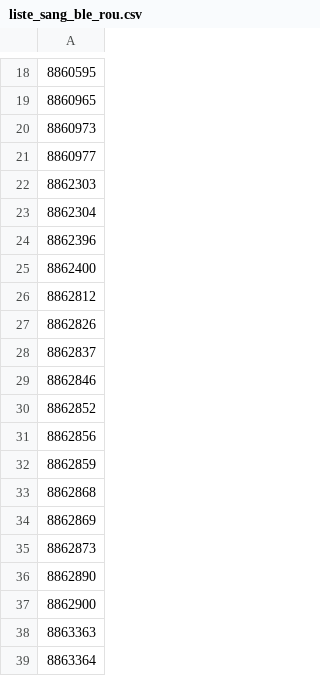
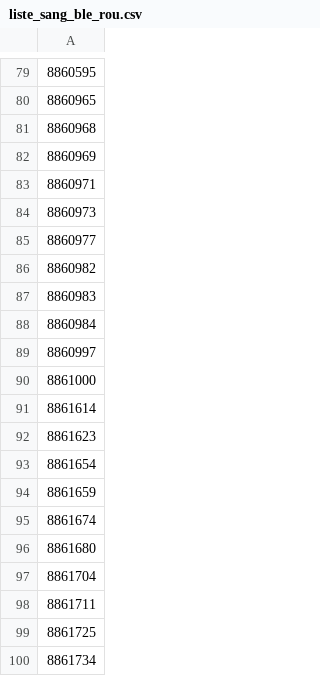
Before and after one commit to ameliefar/cefe_tit, a CSV file: outputs/liste_sang_2025/liste_sang_ble_rou.csv, drawn as a sheet; only a part is shown, gaps mark what is left out; the shorter side is filled out with more unchanged rows; the diff covers the shown part only.

Commit message:
:pencil2: update script and lists

```diff
--- a/outputs/liste_sang_2025/liste_sang_ble_rou.csv
+++ b/outputs/liste_sang_2025/liste_sang_ble_rou.csv
@@ -19,3 +80,21 @@
 "8860965"
+"8860968"
+"8860969"
+"8860971"
 "8860973"
 "8860977"
+"8860982"
+"8860983"
+"8860984"
+"8860997"
+"8861000"
+"8861614"
+"8861623"
+"8861654"
+"8861659"
+"8861674"
+"8861680"
+"8861704"
+"8861711"
+"8861725"
+"8861734"
```
Also changed, not shown: 113 added rows elsewhere in this file, outputs/liste_sang_2025/liste_sang_ble_ari_fil.csv, outputs/liste_sang_2025/liste_sang_ble_mur.csv, 15 other files.
